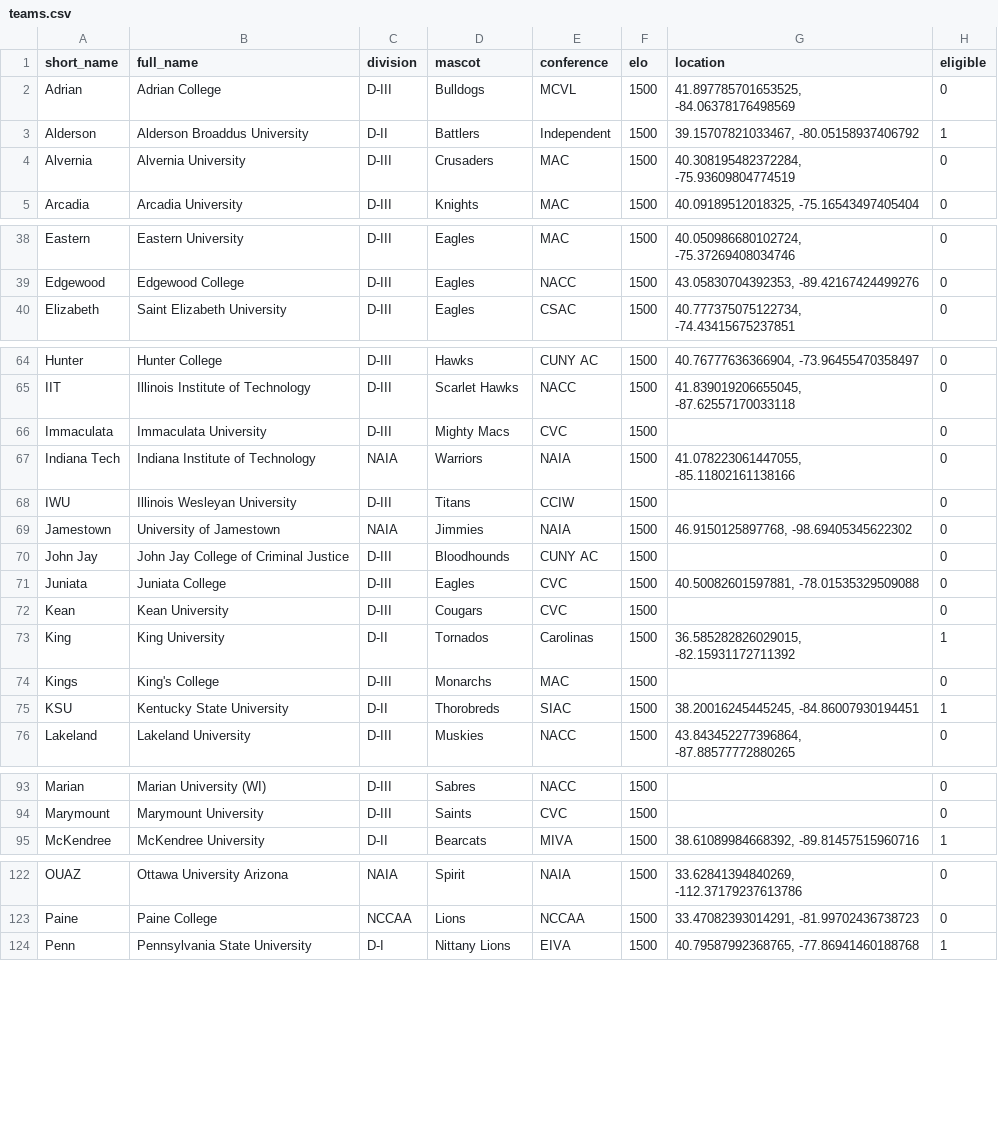
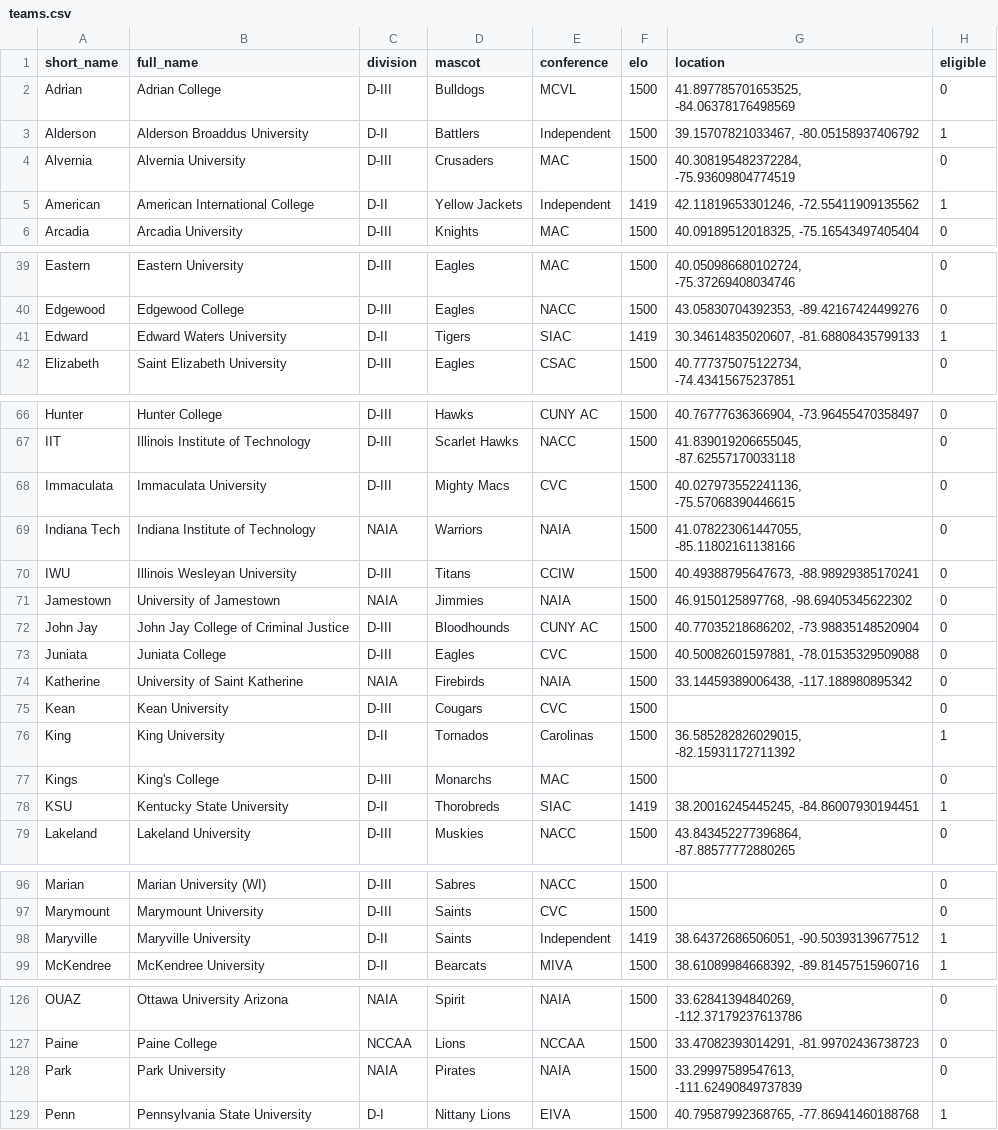
Before and after one commit to tjbreshears/VBelo, a CSV file: inputs/teams.csv, drawn as a sheet; only a part is shown, gaps mark what is left out; the diff covers the shown part only.

Commit message:
Added new teams and set starting elo

```diff
--- a/inputs/teams.csv
+++ b/inputs/teams.csv
@@ -4,2 +4,3 @@ Alderson,Alderson Broaddus University,D-II,Battlers,Independent,1500,"39.1570782
 Alvernia,Alvernia University,D-III,Crusaders,MAC,1500,"40.308195482372284, -75.93609804774519",0
+American,American International College,D-II,Yellow Jackets,Independent,1419,"42.11819653301246, -72.55411909135562",1
 Arcadia,Arcadia University,D-III,Knights,MAC,1500,"40.09189512018325, -75.16543497405404",0
@@ -39,2 +40,3 @@ Eastern,Eastern University,D-III,Eagles,MAC,1500,"40.050986680102724, -75.372694
 Edgewood,Edgewood College,D-III,Eagles,NACC,1500,"43.05830704392353, -89.42167424499276",0
+Edward,Edward Waters University,D-II,Tigers,SIAC,1419,"30.34614835020607, -81.68808435799133",1
 Elizabeth,Saint Elizabeth University,D-III,Eagles,CSAC,1500,"40.777375075122734, -74.43415675237851",0
@@ -65,8 +67,9 @@ Hunter,Hunter College,D-III,Hawks,CUNY AC,1500,"40.76777636366904, -73.964554703
 IIT,Illinois Institute of Technology,D-III,Scarlet Hawks,NACC,1500,"41.839019206655045, -87.62557170033118",0
-Immaculata,Immaculata University,D-III,Mighty Macs,CVC,1500,,0
+Immaculata,Immaculata University,D-III,Mighty Macs,CVC,1500,"40.027973552241136, -75.57068390446615",0
 Indiana Tech,Indiana Institute of Technology,NAIA,Warriors,NAIA,1500,"41.078223061447055, -85.11802161138166",0
-IWU,Illinois Wesleyan University,D-III,Titans,CCIW,1500,,0
+IWU,Illinois Wesleyan University,D-III,Titans,CCIW,1500,"40.49388795647673, -88.98929385170241",0
 Jamestown,University of Jamestown,NAIA,Jimmies,NAIA,1500,"46.9150125897768, -98.69405345622302",0
-John Jay,John Jay College of Criminal Justice,D-III,Bloodhounds,CUNY AC,1500,,0
+John Jay,John Jay College of Criminal Justice,D-III,Bloodhounds,CUNY AC,1500,"40.77035218686202, -73.98835148520904",0
 Juniata,Juniata College,D-III,Eagles,CVC,1500,"40.50082601597881, -78.01535329509088",0
+Katherine,University of Saint Katherine,NAIA,Firebirds,NAIA,1500,"33.14459389006438, -117.188980895342",0
 Kean,Kean University,D-III,Cougars,CVC,1500,,0
@@ -74,3 +77,3 @@ King,King University,D-II,Tornados,Carolinas,1500,"36.585282826029015, -82.15931
 Kings,King's College,D-III,Monarchs,MAC,1500,,0
-KSU,Kentucky State University,D-II,Thorobreds,SIAC,1500,"38.20016245445245, -84.86007930194451",1
+KSU,Kentucky State University,D-II,Thorobreds,SIAC,1419,"38.20016245445245, -84.86007930194451",1
 Lakeland,Lakeland University,D-III,Muskies,NACC,1500,"43.843452277396864, -87.88577772880265",0
@@ -94,2 +97,3 @@ Marian,Marian University (WI),D-III,Sabres,NACC,1500,,0
 Marymount,Marymount University,D-III,Saints,CVC,1500,,0
+Maryville,Maryville University,D-II,Saints,Independent,1419,"38.64372686506051, -90.50393139677512",1
 McKendree,McKendree University,D-II,Bearcats,MIVA,1500,"38.61089984668392, -89.81457515960716",1
@@ -123,2 +127,3 @@ OUAZ,Ottawa University Arizona,NAIA,Spirit,NAIA,1500,"33.62841394840269, -112.37
 Paine,Paine College,NCCAA,Lions,NCCAA,1500,"33.47082393014291, -81.99702436738723",0
+Park,Park University,NAIA,Pirates,NAIA,1500,"33.29997589547613, -111.62490849737839",0
 Penn,Pennsylvania State University,D-I,Nittany Lions,EIVA,1500,"40.79587992368765, -77.86941460188768",1
```
Also changed, not shown: 6 edited cells elsewhere in this file.
